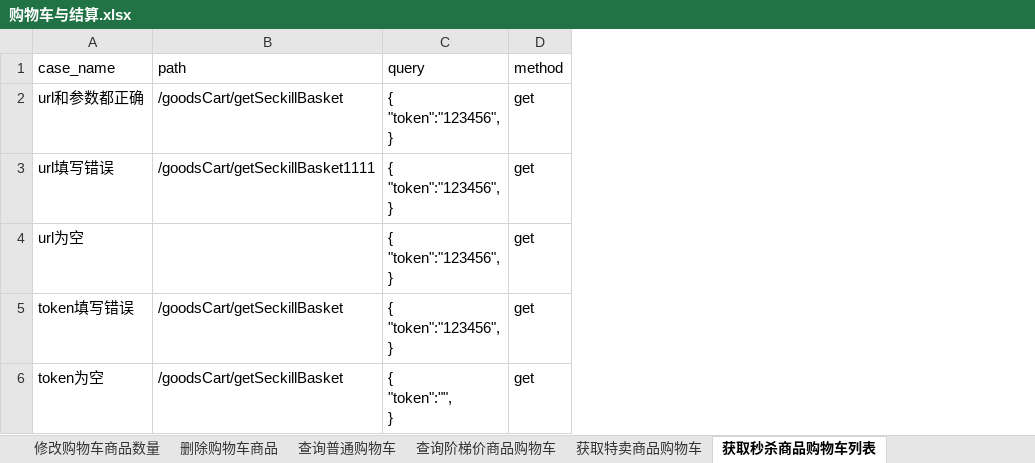
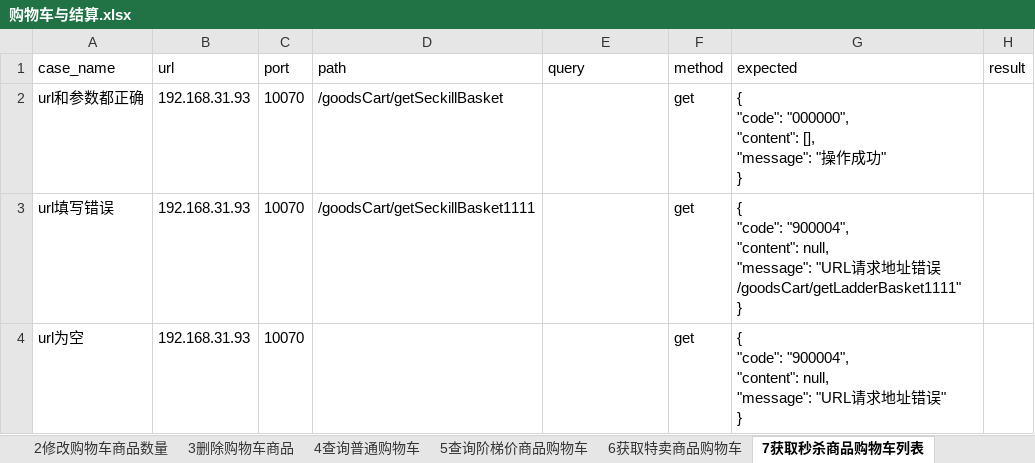
Before and after one commit to quqiao/hezongyy, an Excel workbook: API-Auto/testFile/case/购物车与结算.xlsx, sheet 7获取秒杀商品购物车列表, drawn as a sheet; values as stored, in another font and other column widths than the file's, no borders; removed rows and columns are numbered as before the commit, all else as after; ↵ is a line break in a cell; the diff names each change by its address in the sheet, - before the commit and + after, or states it on an @@ line.

```diff
--- a/API-Auto/testFile/case/购物车与结算.xlsx (sheet 7获取秒杀商品购物车列表)
+++ b/API-Auto/testFile/case/购物车与结算.xlsx (sheet 7获取秒杀商品购物车列表)
-sheet tab: 修改购物车商品数量
+sheet tab: 2修改购物车商品数量
-sheet tab: 删除购物车商品
+sheet tab: 3删除购物车商品
-sheet tab: 查询普通购物车
+sheet tab: 4查询普通购物车
-sheet tab: 查询阶梯价商品购物车
+sheet tab: 5查询阶梯价商品购物车
-sheet tab: 获取特卖商品购物车
+sheet tab: 6获取特卖商品购物车
-sheet tab: 获取秒杀商品购物车列表
+sheet tab: 7获取秒杀商品购物车列表
+column B (url), rows 2-4: all 192.168.31.93
+column C (port), rows 2-4: all 10070
+column G (expected), rows 2-4: { ↵ "code": "000000", ↵ "content": [], ↵ "message": "操作成功" ↵ } | { ↵ "code": "900004", ↵ "content": null, ↵ "message": "URL请求地址错误/goodsCart/getLadderBasket1111" ↵ } | { ↵ "code": "900004", ↵ "content": null, ↵ "message": "URL请求地址错误" ↵ }
+column H (result), empty
-E2:E4 (query): { ↵ "token":"123456", ↵ }
+E2:E4 (query): (empty)
-row 5: token填写错误 | /goodsCart/getSeckillBasket | { ↵ "token":"123456", ↵ } | get
-row 6: token为空 | /goodsCart/getSeckillBasket | { ↵ "token":"", ↵ } | get
```
Also changed, not shown: sheet 11提交订单, sheet 2修改购物车商品数量, sheet 13是否完成支付, sheet 10结算购物车, sheet 5查询阶梯价商品购物车, sheet 6获取特卖商品购物车, 6 more sheets, other sheet tabs, API-Auto/testFile/case/商品.xlsx, API-Auto/testFile/case/用户API.xlsx, 16 other files.
